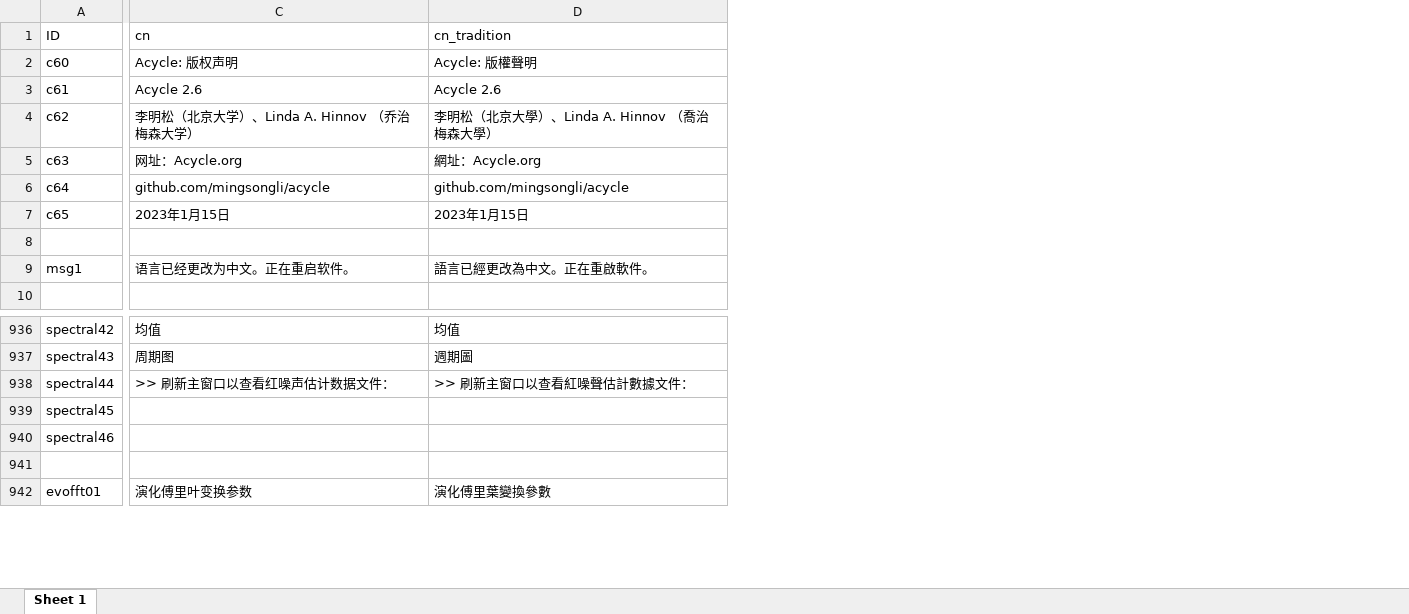
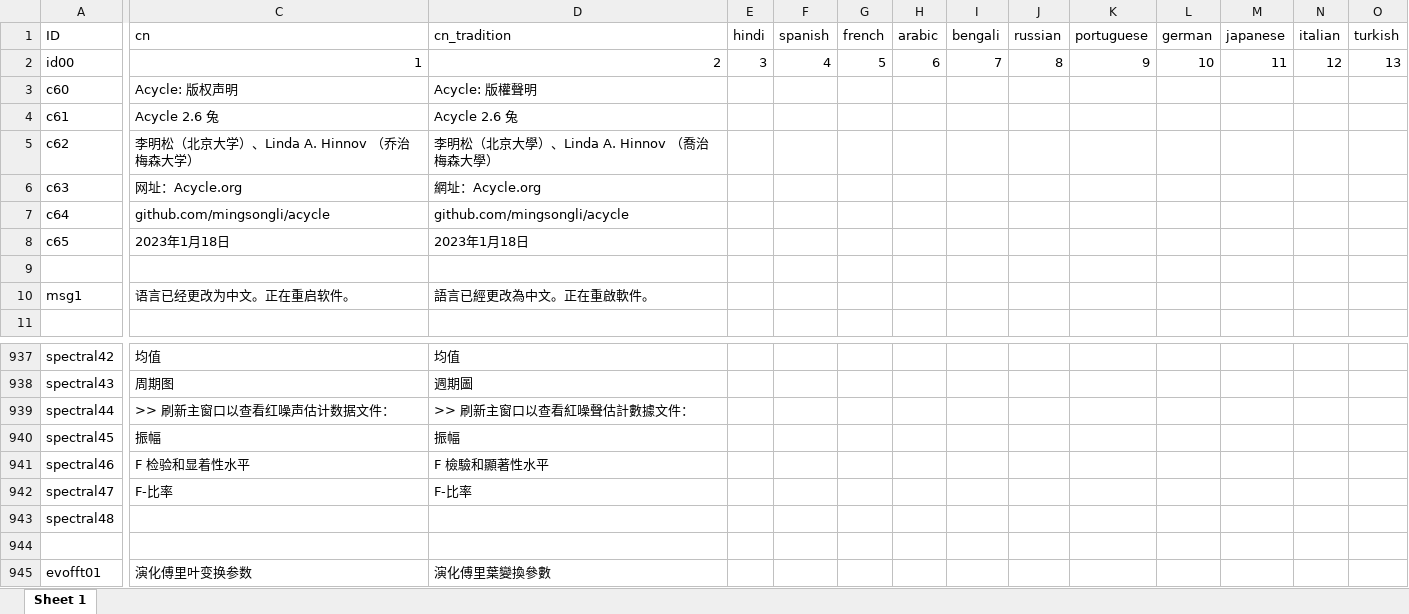
Before and after one commit to mingsongli/acycle, an Excel workbook: code/lang/langdict.xlsx, sheet Sheet 1, drawn as a sheet; only a part is shown, gaps mark what is left out; values as stored, in another font and other column widths than the file's, no cell formats; addresses are those after the commit; rows hold the shown columns only; the diff covers the shown part only; the diff names each change by its address in the sheet, - before the commit and + after, or states it on an @@ line.

Commit message:
debug lang

```diff
--- a/code/lang/langdict.xlsx (sheet Sheet 1)
+++ b/code/lang/langdict.xlsx (sheet Sheet 1)
+column E (hindi), empty
+column F (spanish), empty
+column G (french), empty
+column H (arabic), empty
+column I (bengali), empty
+column J (russian), empty
+column K (portuguese), empty
+column L (german), empty
+column M (japanese), empty
+column N (italian), empty
+column O (turkish), empty
+row 2: id00 | 1 | 2 | 3 | 4 | 5 | 6 | 7 | 8 | 9 | 10 | 11 | 12 | 13
-C4 (cn): Acycle 2.6
+C4 (cn): Acycle 2.6 兔
-D4 (cn_tradition): Acycle 2.6
+D4 (cn_tradition): Acycle 2.6 兔
-C8 (cn): 2023年1月15日
+C8 (cn): 2023年1月18日
-D8 (cn_tradition): 2023年1月15日
+D8 (cn_tradition): 2023年1月18日
-C940 (cn): (empty)
+C940 (cn): 振幅
-D940 (cn_tradition): (empty)
+D940 (cn_tradition): 振幅
-C941 (cn): (empty)
+C941 (cn): F 检验和显着性水平
-D941 (cn_tradition): (empty)
+D941 (cn_tradition): F 檢驗和顯著性水平
+row 942: spectral47 | F-比率 | F-比率
+row 943: spectral48
```
Also changed, not shown: 5 added columns and 3 edited cells elsewhere in this sheet, cell formats, 4 other files.
